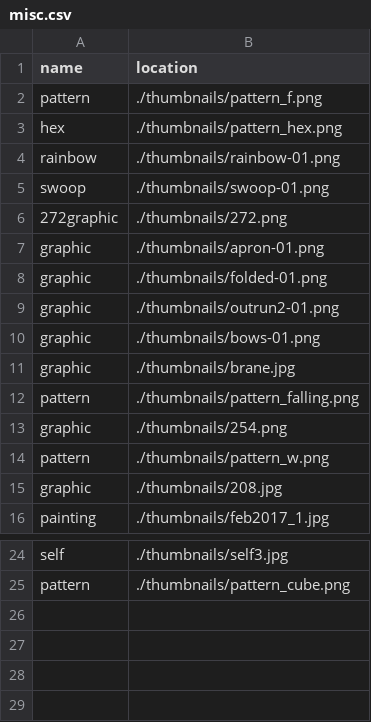
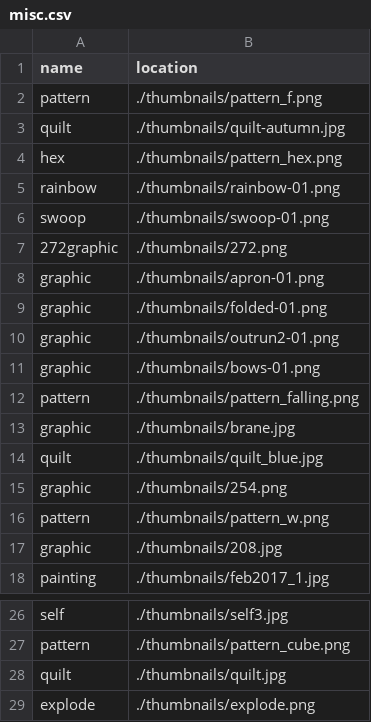
Before and after one commit to embaron/embaron.github.io, a CSV file: _data/misc.csv, drawn as a sheet; only a part is shown, gaps mark what is left out.

```diff
--- a/_data/misc.csv
+++ b/_data/misc.csv
@@ -2,2 +2,3 @@ name,location
 pattern,./thumbnails/pattern_f.png
+quilt,./thumbnails/quilt-autumn.jpg
 hex,./thumbnails/pattern_hex.png
@@ -10,4 +11,5 @@ graphic,./thumbnails/outrun2-01.png
 graphic,./thumbnails/bows-01.png
+pattern,./thumbnails/pattern_falling.png
 graphic,./thumbnails/brane.jpg
-pattern,./thumbnails/pattern_falling.png
+quilt,./thumbnails/quilt_blue.jpg
 graphic,./thumbnails/254.png
@@ -25 +27,3 @@ self,./thumbnails/self3.jpg
 pattern,./thumbnails/pattern_cube.png
+quilt,./thumbnails/quilt.jpg
+explode,./thumbnails/explode.png
```
Also changed, not shown: _data/patterns.csv, 38 other files.
